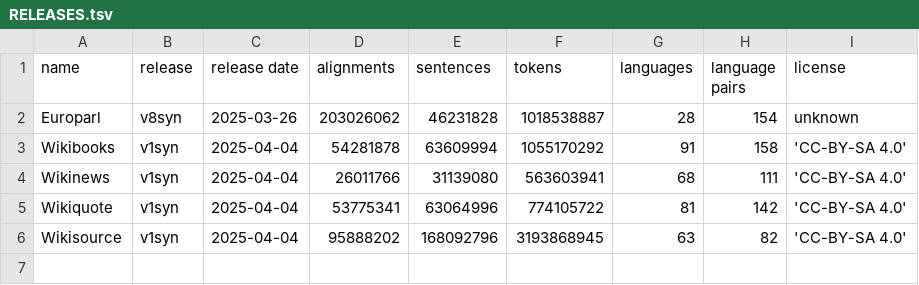
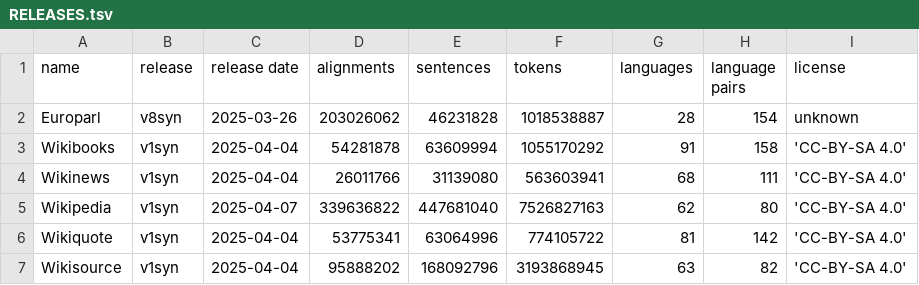
Before and after one commit to Helsinki-NLP/synOPUS, a TSV file: info/RELEASES.tsv, drawn as a sheet.

Commit message:
Wikipedia release v1syn added

```diff
--- a/info/RELEASES.tsv
+++ b/info/RELEASES.tsv
@@ -4,2 +4,3 @@ Wikibooks	v1syn	2025-04-04	54281878	63609994	1055170292	91	158	'CC-BY-SA 4.0'
 Wikinews	v1syn	2025-04-04	26011766	31139080	563603941	68	111	'CC-BY-SA 4.0'
+Wikipedia	v1syn	2025-04-07	339636822	447681040	7526827163	62	80	'CC-BY-SA 4.0'
 Wikiquote	v1syn	2025-04-04	53775341	63064996	774105722	81	142	'CC-BY-SA 4.0'
```
Also changed, not shown: info/RELEASE_HISTORY.tsv, info/RELEASE_LICENSES.tsv, 15 other files.
